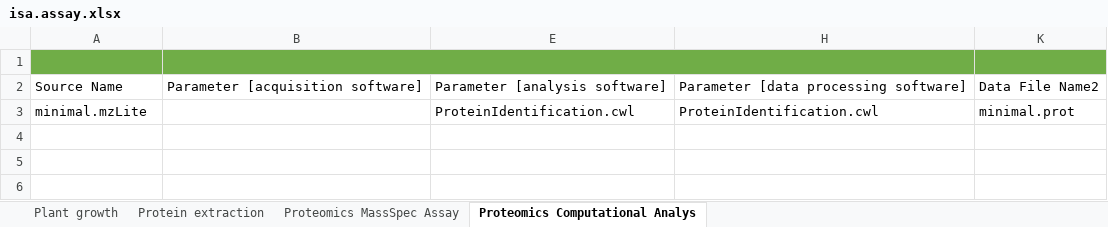
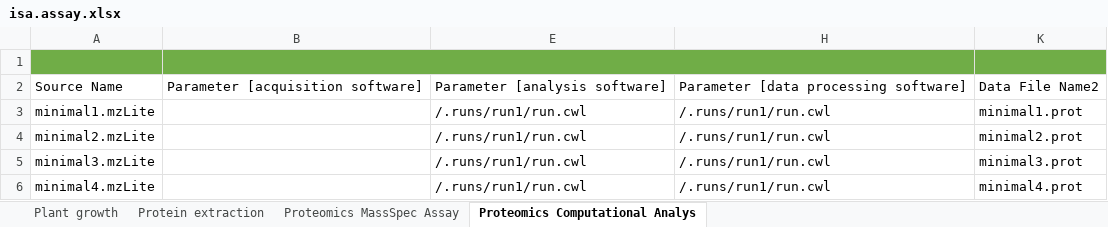
Before and after one commit to nfdi4plants/Hackathon_SampleRun, an Excel workbook: assays/assay1/isa.assay.xlsx, sheet Proteomics Computational Analys, drawn as a sheet; values as stored, in another font and other column widths than the file's, no borders; table styles not drawn; removed rows and columns are numbered as before the commit, all else as after; the diff names each change by its address in the sheet, - before the commit and + after, or states it on an @@ line.

```diff
--- a/assays/assay1/isa.assay.xlsx (sheet Proteomics Computational Analys)
+++ b/assays/assay1/isa.assay.xlsx (sheet Proteomics Computational Analys)
-row 3: minimal.mzLite |  | ProteinIdentification.cwl | ProteinIdentification.cwl | minimal.prot
+row 3: minimal1.mzLite |  | /.runs/run1/run.cwl | /.runs/run1/run.cwl | minimal1.prot
+row 4: minimal2.mzLite |  | /.runs/run1/run.cwl | /.runs/run1/run.cwl | minimal2.prot
+row 5: minimal3.mzLite |  | /.runs/run1/run.cwl | /.runs/run1/run.cwl | minimal3.prot
+row 6: minimal4.mzLite |  | /.runs/run1/run.cwl | /.runs/run1/run.cwl | minimal4.prot
```
Also changed, not shown: sheet Plant growth, sheet Proteomics MassSpec Assay, sheet Protein extraction, hidden cells.
